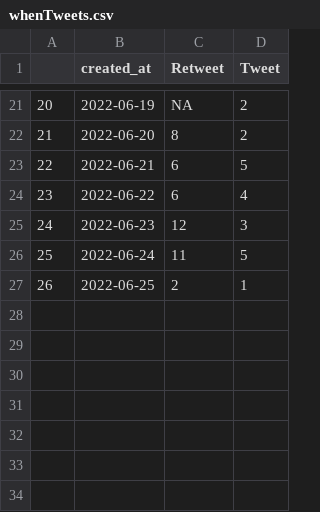
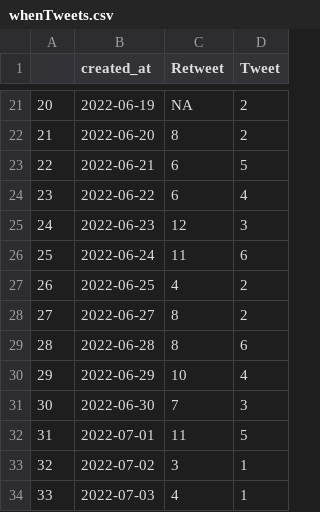
Before and after one commit to adamoxford/adh_twiiter, a CSV file: whenTweets.csv, drawn as a sheet; only a part is shown, gaps mark what is left out.

```diff
--- a/whenTweets.csv
+++ b/whenTweets.csv
@@ -25,3 +25,10 @@
 24,2022-06-23,12,3
-25,2022-06-24,11,5
-26,2022-06-25,2,1
+25,2022-06-24,11,6
+26,2022-06-25,4,2
+27,2022-06-27,8,2
+28,2022-06-28,8,6
+29,2022-06-29,10,4
+30,2022-06-30,7,3
+31,2022-07-01,11,5
+32,2022-07-02,3,1
+33,2022-07-03,4,1
```
Also changed, not shown: dayTweets.csv, whoTweets.csv, 2 other files.
